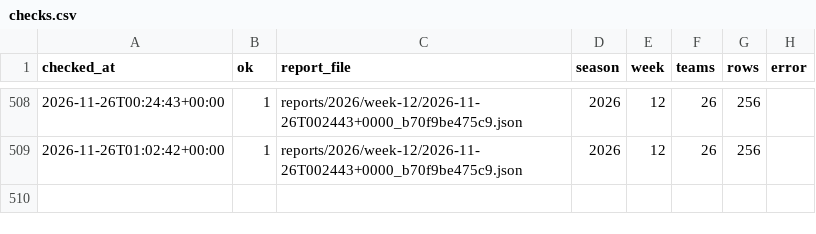
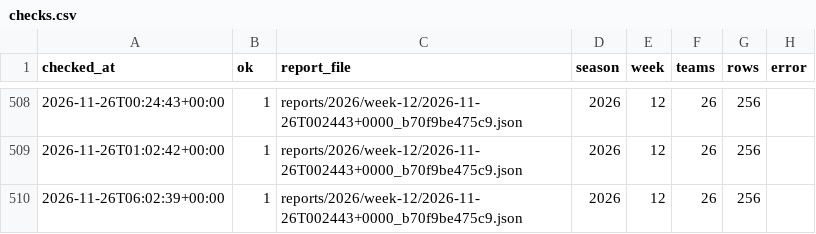
Before and after one commit to niksmdmarketing/NFLFutures, a CSV file: checks.csv, drawn as a sheet; only a part is shown, gaps mark what is left out; the diff names each change by its address in the sheet, - before the commit and + after, or states it on an @@ line.

```diff
--- a/checks.csv
+++ b/checks.csv
+row 510: 2026-11-26T06:02:39+00:00 | 1 | reports/2026/week-12/2026-11-26T002443+0000_b70f9be475c9.json | 2026 | 12 | 26 | 256
```
Also changed, not shown: 1 other file.
